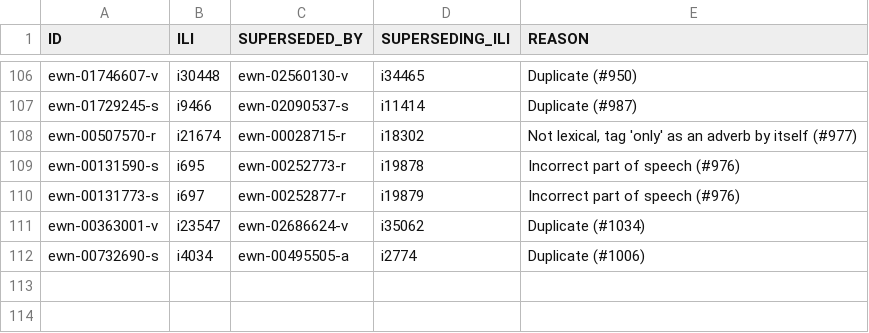
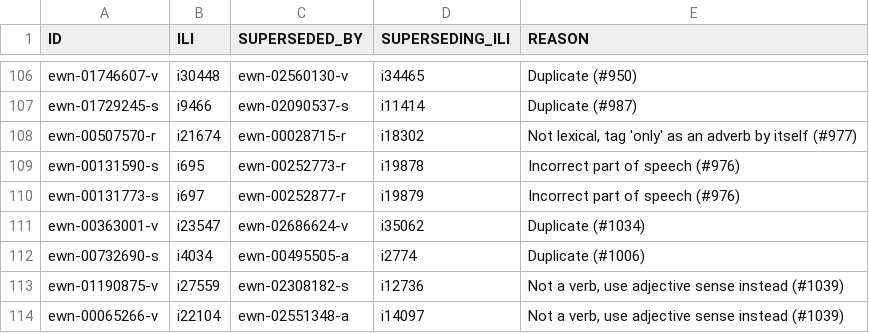
Before and after one commit to globalwordnet/english-wordnet, a CSV file: src/deprecations.csv, drawn as a sheet; only a part is shown, gaps mark what is left out; the diff names each change by its address in the sheet, - before the commit and + after, or states it on an @@ line.

Commit message:
Remove entries for 'be well'/'be full'
Fixes #1039

```diff
--- a/src/deprecations.csv
+++ b/src/deprecations.csv
+row 113: ewn-01190875-v | i27559 | ewn-02308182-s | i12736 | Not a verb, use adjective sense instead (#1039)
+row 114: ewn-00065266-v | i22104 | ewn-02551348-a | i14097 | Not a verb, use adjective sense instead (#1039)
```
Also changed, not shown: 4 other files.
